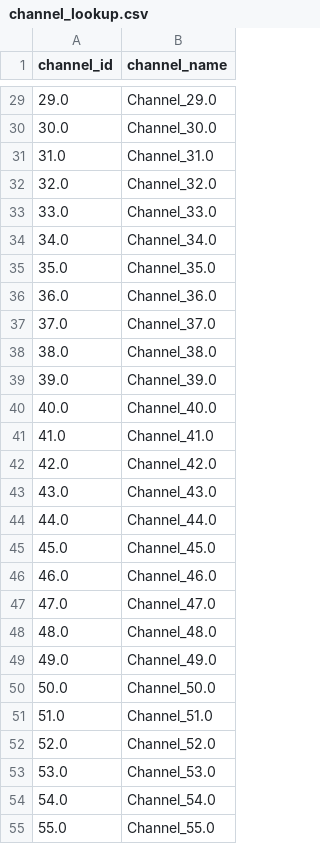
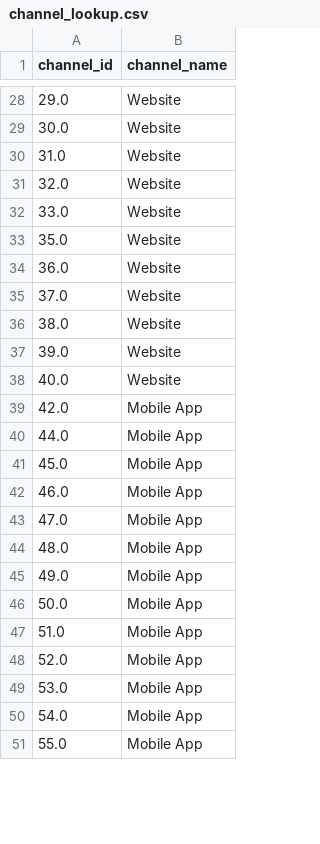
Before and after one commit to AmitEXL11/Motor-Insurance-Quote-to-Policy-Conversion, a CSV file: data/silver/channel_lookup.csv, drawn as a sheet; only a part is shown, gaps mark what is left out; the diff covers the shown part only.

```diff
--- a/data/silver/channel_lookup.csv
+++ b/data/silver/channel_lookup.csv
@@ -29,27 +28,24 @@ channel_id,channel_name
-29.0,Channel_29.0
-30.0,Channel_30.0
-31.0,Channel_31.0
-32.0,Channel_32.0
-33.0,Channel_33.0
-34.0,Channel_34.0
-35.0,Channel_35.0
-36.0,Channel_36.0
-37.0,Channel_37.0
-38.0,Channel_38.0
-39.0,Channel_39.0
-40.0,Channel_40.0
-41.0,Channel_41.0
-42.0,Channel_42.0
-43.0,Channel_43.0
-44.0,Channel_44.0
-45.0,Channel_45.0
-46.0,Channel_46.0
-47.0,Channel_47.0
-48.0,Channel_48.0
-49.0,Channel_49.0
-50.0,Channel_50.0
-51.0,Channel_51.0
-52.0,Channel_52.0
-53.0,Channel_53.0
-54.0,Channel_54.0
-55.0,Channel_55.0
+29.0,Website
+30.0,Website
+31.0,Website
+32.0,Website
+33.0,Website
+35.0,Website
+36.0,Website
+37.0,Website
+38.0,Website
+39.0,Website
+40.0,Website
+42.0,Mobile App
+44.0,Mobile App
+45.0,Mobile App
+46.0,Mobile App
+47.0,Mobile App
+48.0,Mobile App
+49.0,Mobile App
+50.0,Mobile App
+51.0,Mobile App
+52.0,Mobile App
+53.0,Mobile App
+54.0,Mobile App
+55.0,Mobile App
```
Also changed, not shown: 13 removed rows and 115 edited cells elsewhere in this file, data/gold/dimensions/dim_channel.csv, 38 other files.
